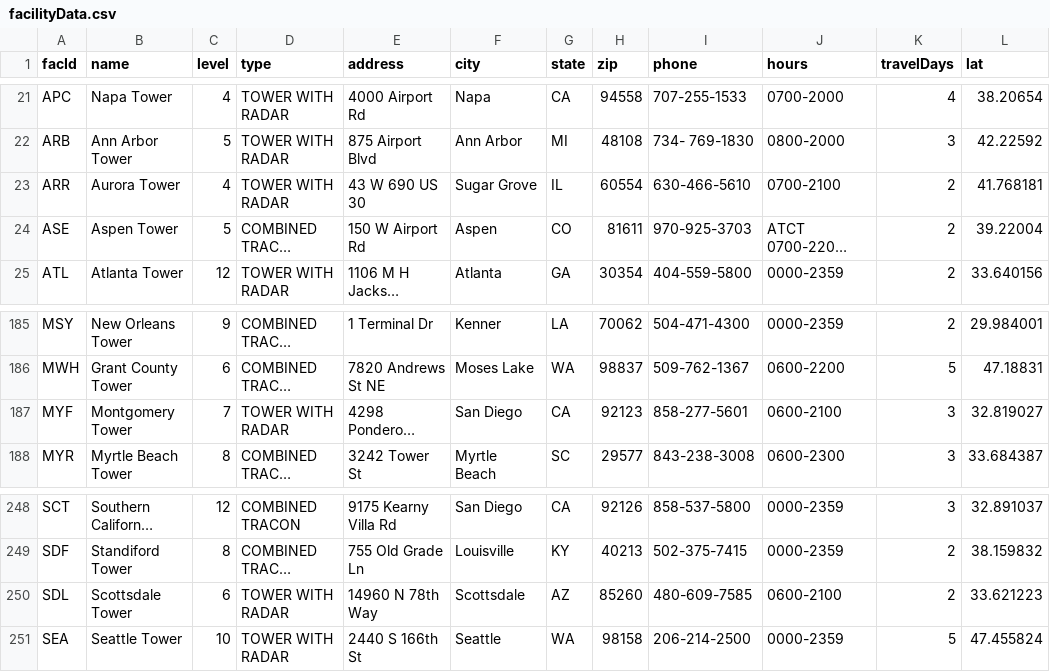
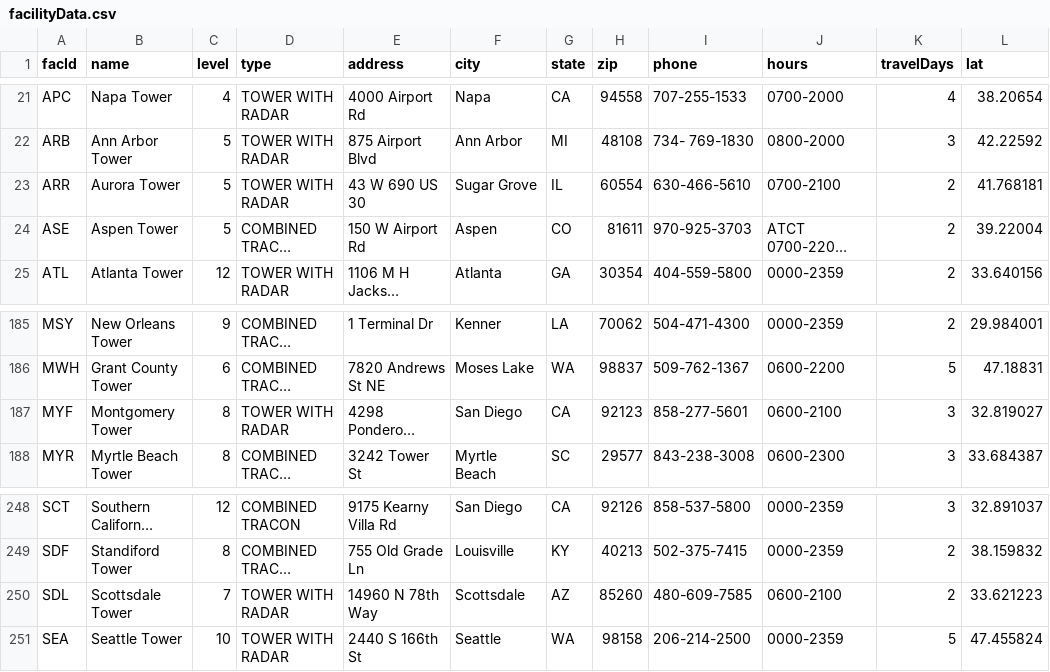
Before and after one commit to mj0730/update_mongo, a CSV file: csv/facilityData.csv, drawn as a sheet; only a part is shown, gaps mark what is left out; long unchanged cells end in …; the diff names each change by its address in the sheet, - before the commit and + after, or states it on an @@ line.

```diff
--- a/csv/facilityData.csv
+++ b/csv/facilityData.csv
-C23 (level): 4
+C23 (level): 5
-C187 (level): 7
+C187 (level): 8
-C250 (level): 6
+C250 (level): 7
```
Also changed, not shown: 3 other files.
